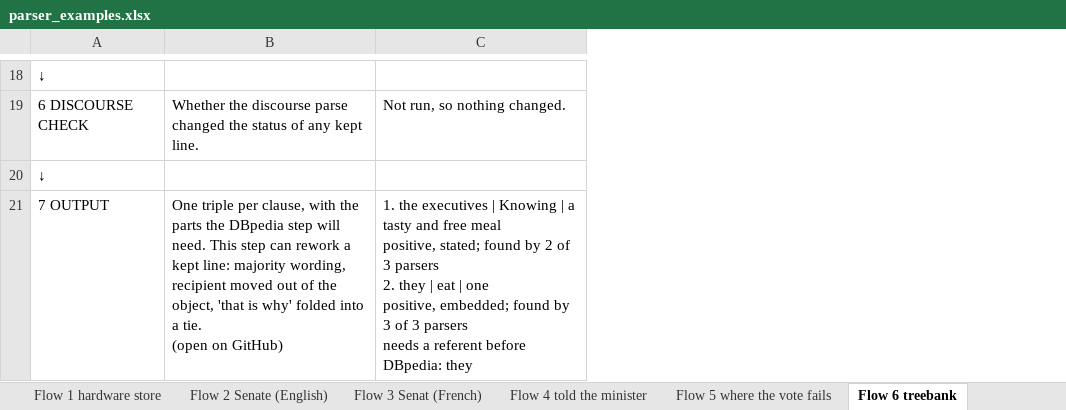
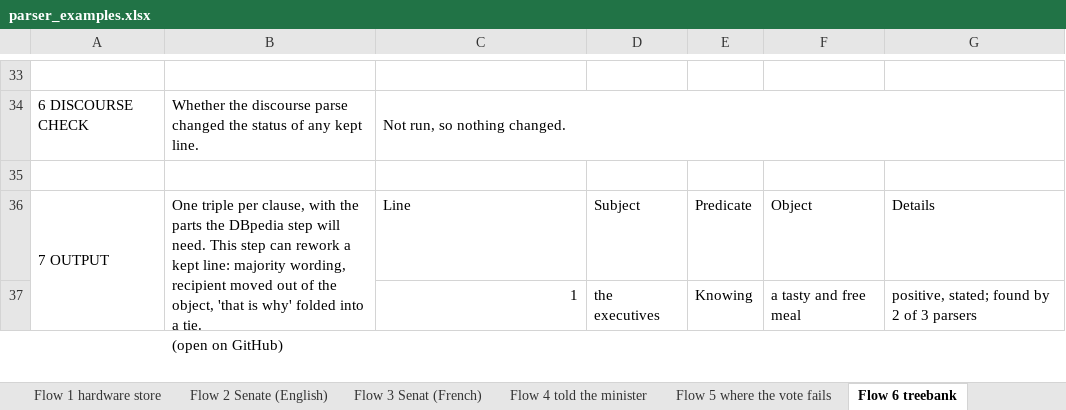
Before and after one commit to capriceculkin/legislative-health-factuality, an Excel workbook: docs/parser_examples.xlsx, sheet Flow 6 treebank, drawn as a sheet; only a part is shown, gaps mark what is left out; values as stored, in another font and other column widths than the file's, no cell formats; addresses are those after the commit; ↵ is a line break in a cell; the diff covers the shown part only; the diff names each change by its address in the sheet, - before the commit and + after, or states it on an @@ line.

Commit message:
Examples workbook: tree-first design as the proposed pipeline
- docs/parser_examples.xlsx: Start here shows the tree-first design (the tree's lines, corrected
  where spaCy and Stanza agree, plus lines both found and the tree missed) as the main path, and
  the 2-of-3 vote as the first design, with both scored on the Penn Treebank and on the simple
  test pairs; every flow has a step 8 for the tree-first design; new sheet 7b with its output
  triples; Simple sentences and Treebank gold now grade the tree-first output, with the vote for
  comparison; new sheet Check together, to mark the tree-first output right or wrong in a meeting;
  shorter Read me; plain Excel look (Calibri 11, no fills); flow lines in columns, one row each
- scripts/v6/examples_xlsx.py, examples_flow.py, examples_xlsx_docs.py: the changes above, and the
  answers on reconciling the parses, the bottleneck step and next steps

```diff
--- a/docs/parser_examples.xlsx (sheet Flow 6 treebank)
+++ b/docs/parser_examples.xlsx (sheet Flow 6 treebank)
+column D, row 36: Subject
+column E, row 36: Predicate
+column F, row 36: Object
+column G, row 36: Details
-A33: ↓
+A33: (empty)
+C34:G34 merged
-A35: ↓
+A35: (empty)
+A36:A38 merged
+B36:B38 merged
-C36: 1. the executives | Knowing | a tasty and free meal ↵ positive, stated; found by 2 of 3 parsers ↵ 2. they | eat | one ↵ positive, embedded; found by 3 of 3 parsers ↵ needs a referent before DBpedia: they
+C36: Line
+row 37:  |  | 1 | the executives | Knowing | a tasty and free meal | positive, stated; found by 2 of 3 parsers
```
Also changed, not shown: 26 added rows, 13 edited cells and merged cells elsewhere in this sheet, sheet Flow, every sentence, sheet 2 Stanza parse, sheet 1 spaCy parse, sheet 5 Lines by parser, sheet 7b Tree-first output, sheet 7 Output triples, 21 more sheets, cell formats, 2 other files.
